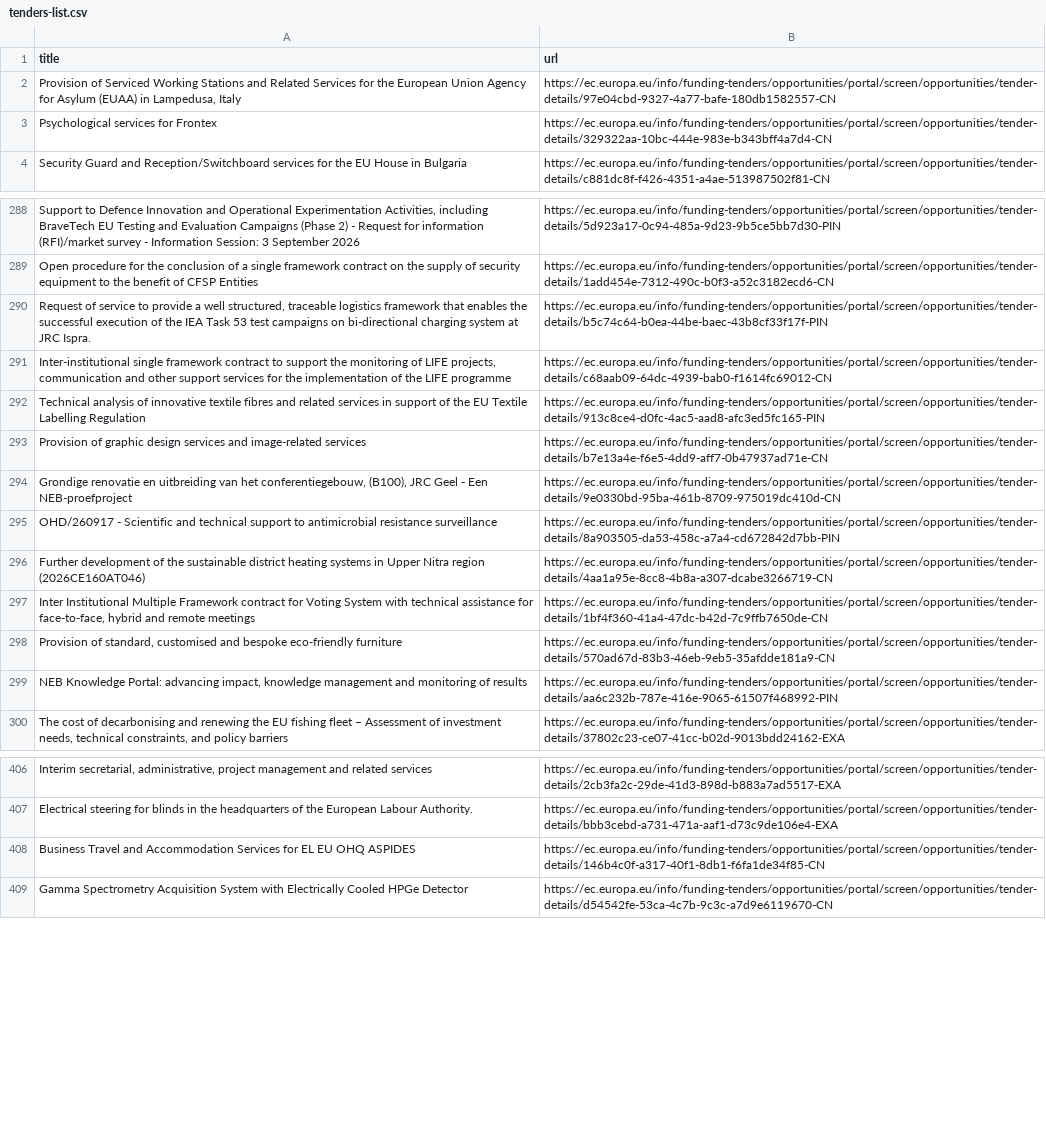
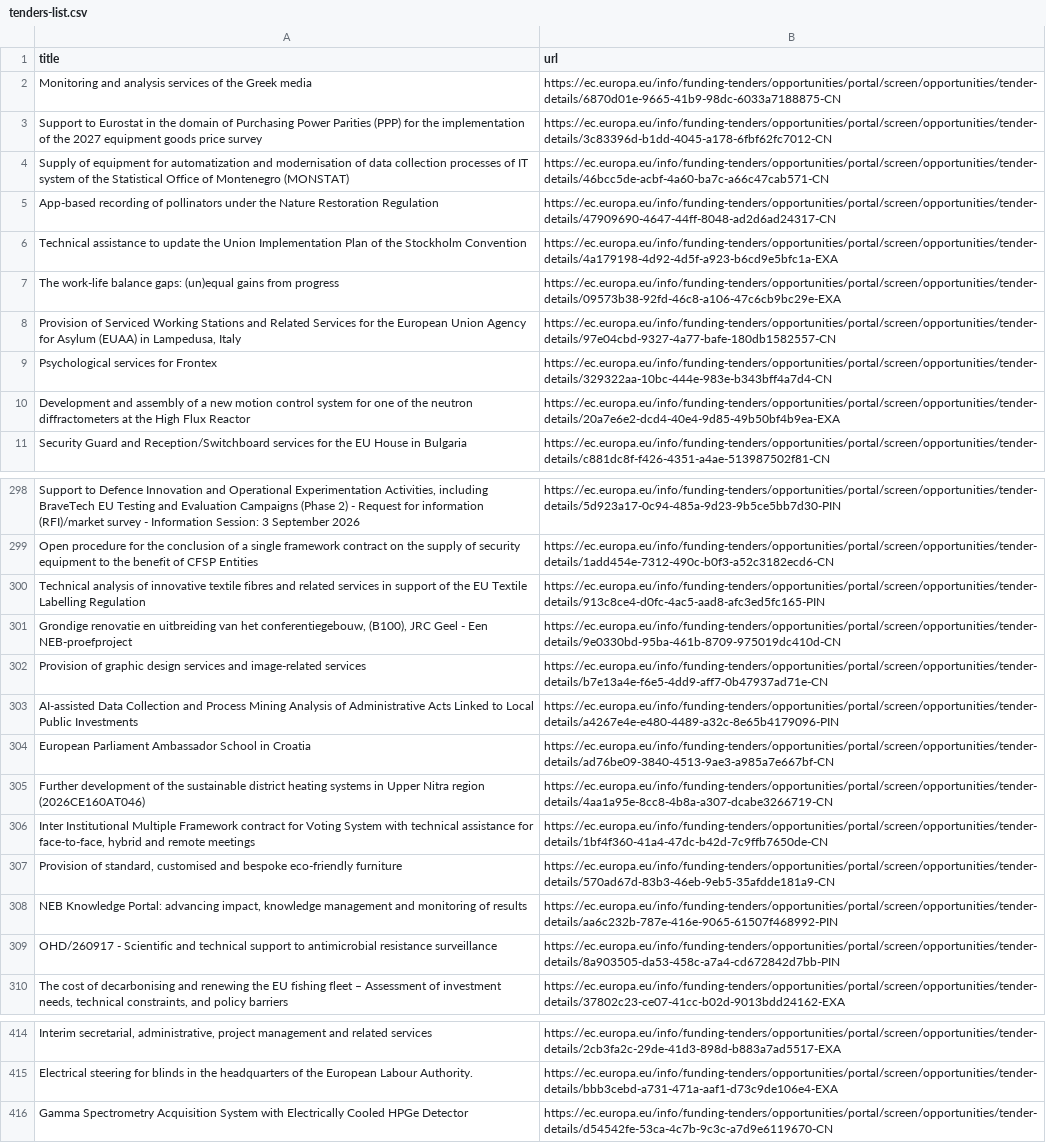
Before and after one commit to Lobal-coder/eufundsscraper, a CSV file: docs/tenders-list.csv, drawn as a sheet; only a part is shown, gaps mark what is left out; removed rows and columns are numbered as before the commit, all else as after; the diff covers the shown part only; the diff names each change by its address in the sheet, - before the commit and + after, or states it on an @@ line.

```diff
--- a/docs/tenders-list.csv
+++ b/docs/tenders-list.csv
+row 2: Monitoring and analysis services of the Greek media | https://ec.europa.eu/info/funding-tenders/opportunities/portal/screen/opportunities/tender-details/6870d01e-9665-41b9-98dc-6033a7188875-CN
+row 3: Support to Eurostat in the domain of Purchasing Power Parities (PPP) for the implementation of the 2027 equipment goods price survey | https://ec.europa.eu/info/funding-tenders/opportunities/portal/screen/opportunities/tender-details/3c83396d-b1dd-4045-a178-6fbf62fc7012-CN
+row 4: Supply of equipment for automatization and modernisation of data collection processes of IT system of the Statistical Office of Montenegro (MONSTAT) | https://ec.europa.eu/info/funding-tenders/opportunities/portal/screen/opportunities/tender-details/46bcc5de-acbf-4a60-ba7c-a66c47cab571-CN
+row 5: App-based recording of pollinators under the Nature Restoration Regulation | https://ec.europa.eu/info/funding-tenders/opportunities/portal/screen/opportunities/tender-details/47909690-4647-44ff-8048-ad2d6ad24317-CN
+row 6: Technical assistance to update the Union Implementation Plan of the Stockholm Convention | https://ec.europa.eu/info/funding-tenders/opportunities/portal/screen/opportunities/tender-details/4a179198-4d92-4d5f-a923-b6cd9e5bfc1a-EXA
+row 7: The work-life balance gaps: (un)equal gains from progress | https://ec.europa.eu/info/funding-tenders/opportunities/portal/screen/opportunities/tender-details/09573b38-92fd-46c8-a106-47c6cb9bc29e-EXA
+row 10: Development and assembly of a new motion control system for one of the neutron diffractometers at the High Flux Reactor | https://ec.europa.eu/info/funding-tenders/opportunities/portal/screen/opportunities/tender-details/20a7e6e2-dcd4-40e4-9d85-49b50bf4b9ea-EXA
-row 290: Request of service to provide a well structured, traceable logistics framework that enables the successful execution of the IEA Task 53 test campaigns on bi-directional charging system at JRC Ispra. | https://ec.europa.eu/info/funding-tenders/opportunities/portal/screen/opportunities/tender-details/b5c74c64-b0ea-44be-baec-43b8cf33f17f-PIN
-row 291: Inter-institutional single framework contract to support the monitoring of LIFE projects, communication and other support services for the implementation of the LIFE programme | https://ec.europa.eu/info/funding-tenders/opportunities/portal/screen/opportunities/tender-details/c68aab09-64dc-4939-bab0-f1614fc69012-CN
@@ row 294 moved to row 301: Grondige renovatie en uitbreiding van he… @@
-A303 (title): OHD/260917 - Scientific and technical support to antimicrobial resistance surveillance
+A303 (title): AI-assisted Data Collection and Process Mining Analysis of Administrative Acts Linked to Local Public Investments
-B303 (url): https://ec.europa.eu/info/funding-tenders/opportunities/portal/screen/opportunities/tender-details/8a903505-da53-458c-a7a4-cd672842d7bb-PIN
+B303 (url): https://ec.europa.eu/info/funding-tenders/opportunities/portal/screen/opportunities/tender-details/a4267e4e-e480-4489-a32c-8e65b4179096-PIN
+row 304: European Parliament Ambassador School in Croatia | https://ec.europa.eu/info/funding-tenders/opportunities/portal/screen/opportunities/tender-details/ad76be09-3840-4513-9ae3-a985a7e667bf-CN
+row 309: OHD/260917 - Scientific and technical support to antimicrobial resistance surveillance | https://ec.europa.eu/info/funding-tenders/opportunities/portal/screen/opportunities/tender-details/8a903505-da53-458c-a7a4-cd672842d7bb-PIN
-row 408: Business Travel and Accommodation Services for EL EU OHQ ASPIDES | https://ec.europa.eu/info/funding-tenders/opportunities/portal/screen/opportunities/tender-details/146b4c0f-a317-40f1-8db1-f6fa1de34f85-CN
```
Also changed, not shown: 6 added rows, 5 removed rows and 21 moved rows elsewhere in this file, docs/funding-list.csv, docs/funding_enriched.csv, 6 other files.
